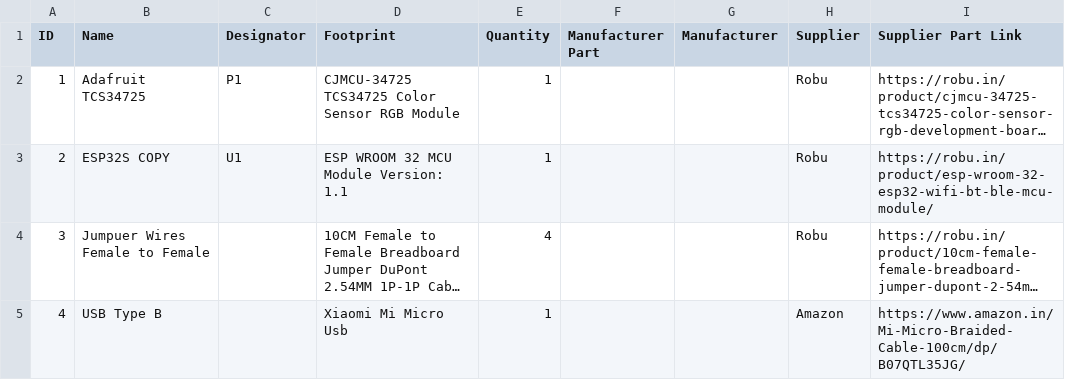
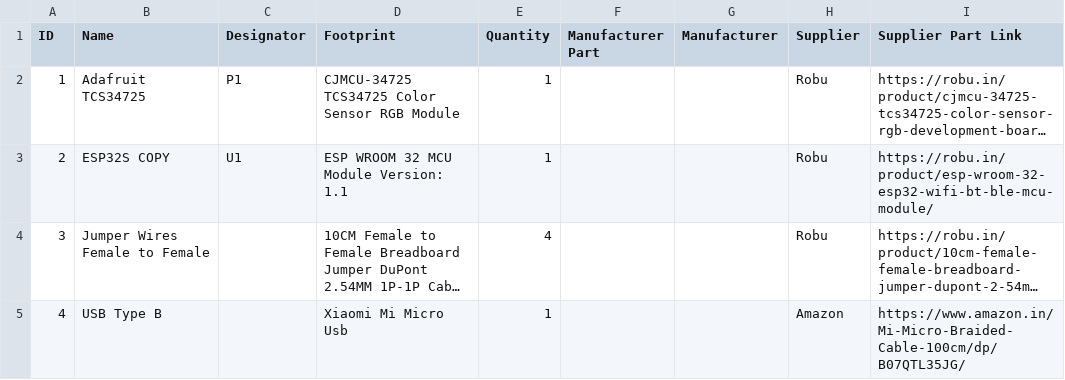
Before and after one commit to Dhruvacube/Creatinine-Detection, a CSV file: Circuit Diagram and BOM/BOM Creatinine Detection Kit.csv, drawn as a sheet; long unchanged cells end in …; the diff names each change by its address in the sheet, - before the commit and + after, or states it on an @@ line.

Commit message:
Update BOM Creatinine Detection Kit.csv

```diff
--- a/Circuit Diagram and BOM/BOM Creatinine Detection Kit.csv
+++ b/Circuit Diagram and BOM/BOM Creatinine Detection Kit.csv
-B4 (Name): Jumpuer Wires Female to Female
+B4 (Name): Jumper Wires Female to Female
```
